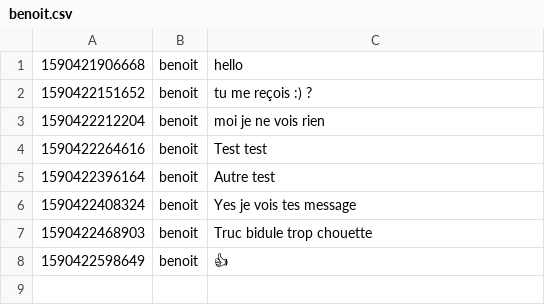
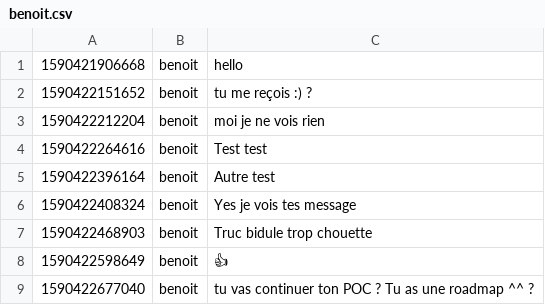
Before and after one commit to acailly/git-chat, a CSV file: data/benoit.csv, drawn as a sheet; the diff names each change by its address in the sheet, - before the commit and + after, or states it on an @@ line.

Commit message:
:white_check_mark: Automatic sync git

```diff
--- a/data/benoit.csv
+++ b/data/benoit.csv
+row 9: 1590422677040 | benoit | tu vas continuer ton POC ? Tu as une roadmap ^^ ?
```
